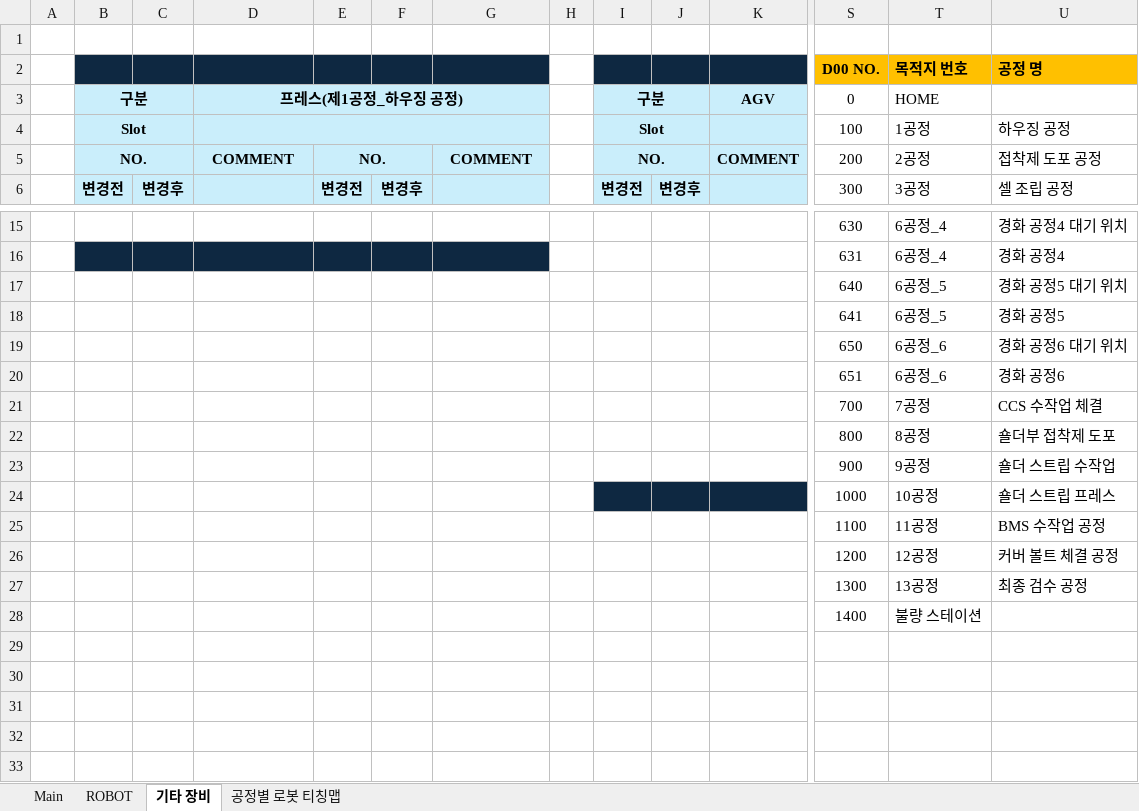
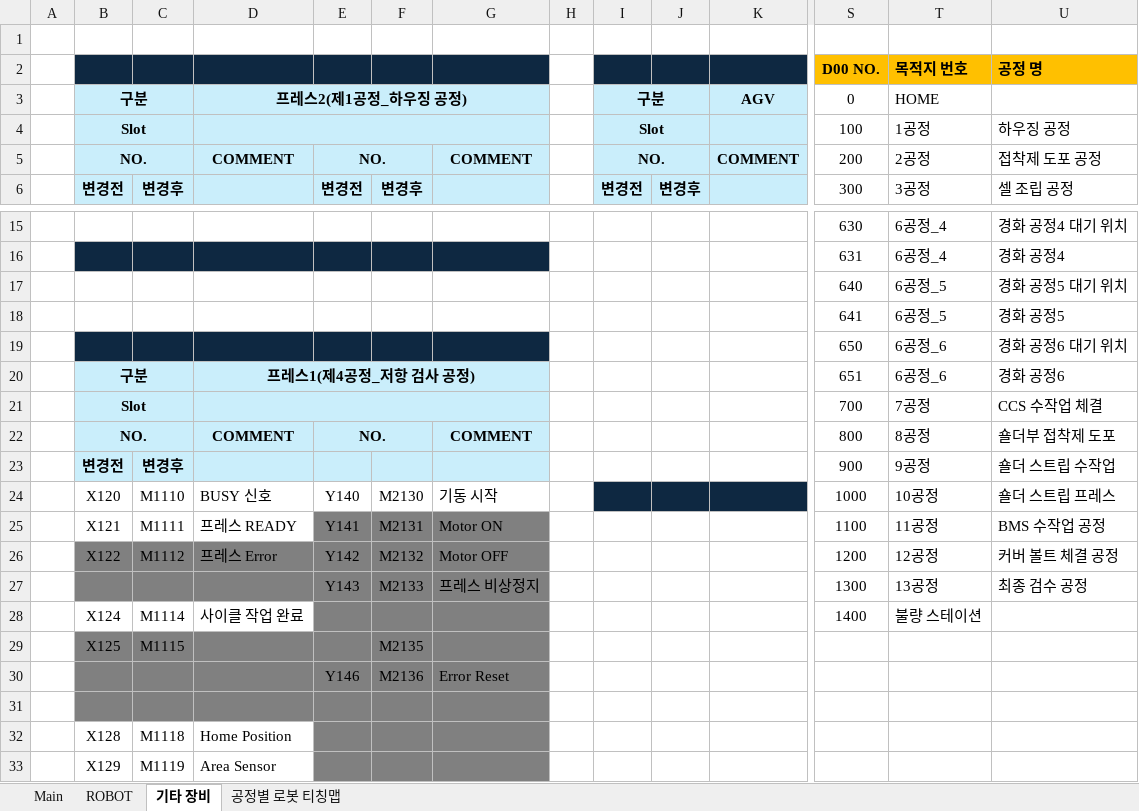
Before and after one commit to ye-ji-choe/Project-Second, an Excel workbook: PLC/IO List.xlsx, sheet 기타 장비, drawn as a sheet; only a part is shown, gaps mark what is left out; values as stored, in another font and other column widths than the file's, no borders; removed rows and columns are numbered as before the commit, all else as after; rows hold the shown columns only; the diff names each change by its address in the sheet, - before the commit and + after, or states it on an @@ line.

```diff
--- a/PLC/IO List.xlsx (sheet 기타 장비)
+++ b/PLC/IO List.xlsx (sheet 기타 장비)
-D3: 프레스(제1공정_하우징 공정)
+D3: 프레스2(제1공정_하우징 공정)
-B19:G19 fill: none
+B19:G19 fill: #0E2841
-B20: (empty)
+B20: 구분
-B20:G21 fill: none
+B20:G21 fill: #CAEEFB
+B20:C20 merged
-D20: (empty)
+D20: 프레스1(제4공정_저항 검사 공정)
+D20:G20 merged
-B21: (empty)
+B21: Slot
+B21:C21 merged
+D21:G21 merged
-row 22:  |  |  |  |  |  |  |  |  |  |  | 800 | 8공정 | 숄더부 접착제 도포
+row 22:  | NO. |  | COMMENT | NO. |  | COMMENT |  |  |  |  | 800 | 8공정 | 숄더부 접착제 도포
-B23: (empty)
+B23: 변경전
-B23:G23 fill: none
+B23:G23 fill: #CAEEFB
-C23: (empty)
+C23: 변경후
-row 24:  |  |  |  |  |  |  |  |  |  |  | 1000 | 10공정 | 숄더 스트립 프레스
-row 25:  |  |  |  |  |  |  |  |  |  |  | 1100 | 11공정 | BMS 수작업 공정
-row 26:  |  |  |  |  |  |  |  |  |  |  | 1200 | 12공정 | 커버 볼트 체결 공정
-row 27:  |  |  |  |  |  |  |  |  |  |  | 1300 | 13공정 | 최종 검수 공정
+row 24:  | X120 | M1110 | BUSY 신호 | Y140 | M2130 | 기동 시작 |  |  |  |  | 1000 | 10공정 | 숄더 스트립 프레스
+row 25:  | X121 | M1111 | 프레스 READY | Y141 | M2131 | Motor ON |  |  |  |  | 1100 | 11공정 | BMS 수작업 공정
+row 26:  | X122 | M1112 | 프레스 Error | Y142 | M2132 | Motor OFF |  |  |  |  | 1200 | 12공정 | 커버 볼트 체결 공정
+row 27:  |  |  |  | Y143 | M2133 | 프레스 비상정지 |  |  |  |  | 1300 | 13공정 | 최종 검수 공정
+row 28:  | X124 | M1114 | 사이클 작업 완료 |  |  |  |  |  |  |  | 1400 | 불량 스테이션
+row 29:  | X125 | M1115 |  |  | M2135
+row 30:  |  |  |  | Y146 | M2136 | Error Reset
-B31:G31 fill: none
+B31:G31 fill: #808080
-row 31:  |  |  |  |  |  |  |  |  |  |  | 1400 | 불량 스테이션
+row 31: (empty)
+row 32:  | X128 | M1118 | Home Position
+row 33:  | X129 | M1119 | Area Sensor
```
Also changed, not shown: sheet ROBOT, sheet Main, 6 other files.
